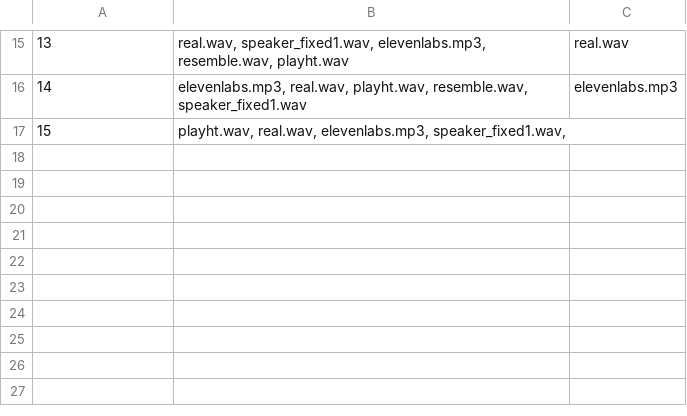
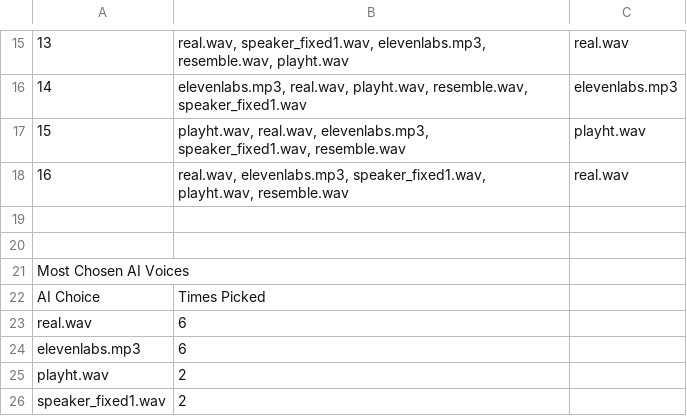
Before and after one commit to mbovenizer/mbovenizer.github.io, a CSV file: results/User5.csv, drawn as a sheet; only a part is shown, gaps mark what is left out; addresses are those after the commit; the diff names each change by its address in the sheet, - before the commit and + after, or states it on an @@ line.

```diff
--- a/results/User5.csv
+++ b/results/User5.csv
+row 17: 15 | playht.wav, real.wav, elevenlabs.mp3, speaker_fixed1.wav, resemble.wav | playht.wav
+row 18: 16 | real.wav, elevenlabs.mp3, speaker_fixed1.wav, playht.wav, resemble.wav | real.wav
+row 19: (empty)
+row 20: (empty)
+row 21: Most Chosen AI Voices
@@ column A renumbered in row 22 @@
-B22: playht.wav, real.wav, elevenlabs.mp3, speaker_fixed1.wav,
+B22: Times Picked
+row 23: real.wav | 6
+row 24: elevenlabs.mp3 | 6
+row 25: playht.wav | 2
+row 26: speaker_fixed1.wav | 2
```
Also changed, not shown: results/User14.csv, results/User16.csv, 7 other files.
